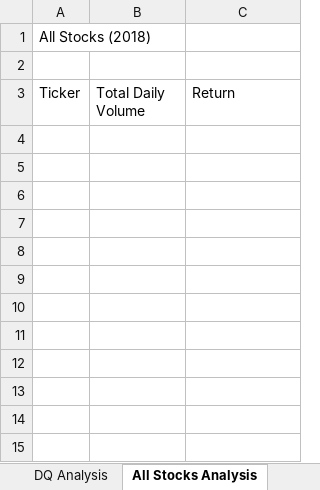
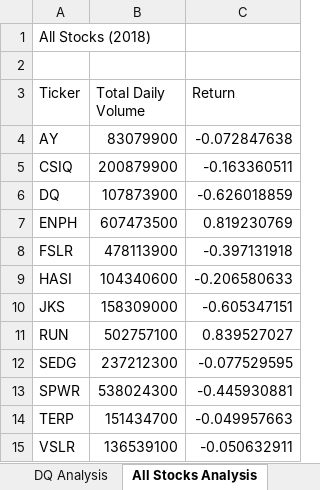
Before and after one commit to Gitatme123/stock-analysis, an Excel workbook: green_stocks.xlsm, sheet All Stocks Analysis, drawn as a sheet; values as stored, in another font and other column widths than the file's, no borders; the diff names each change by its address in the sheet, - before the commit and + after, or states it on an @@ line.

Commit message:
latest update from module 2.3.3

```diff
--- a/green_stocks.xlsm (sheet All Stocks Analysis)
+++ b/green_stocks.xlsm (sheet All Stocks Analysis)
+row 4: AY | 83079900 | -0.072847638
+row 5: CSIQ | 200879900 | -0.163360511
+row 6: DQ | 107873900 | -0.626018859
+row 7: ENPH | 607473500 | 0.819230769
+row 8: FSLR | 478113900 | -0.397131918
+row 9: HASI | 104340600 | -0.206580633
+row 10: JKS | 158309000 | -0.605347151
+row 11: RUN | 502757100 | 0.839527027
+row 12: SEDG | 237212300 | -0.077529595
+row 13: SPWR | 538024300 | -0.445930881
+row 14: TERP | 151434700 | -0.049957663
+row 15: VSLR | 136539100 | -0.050632911
```
